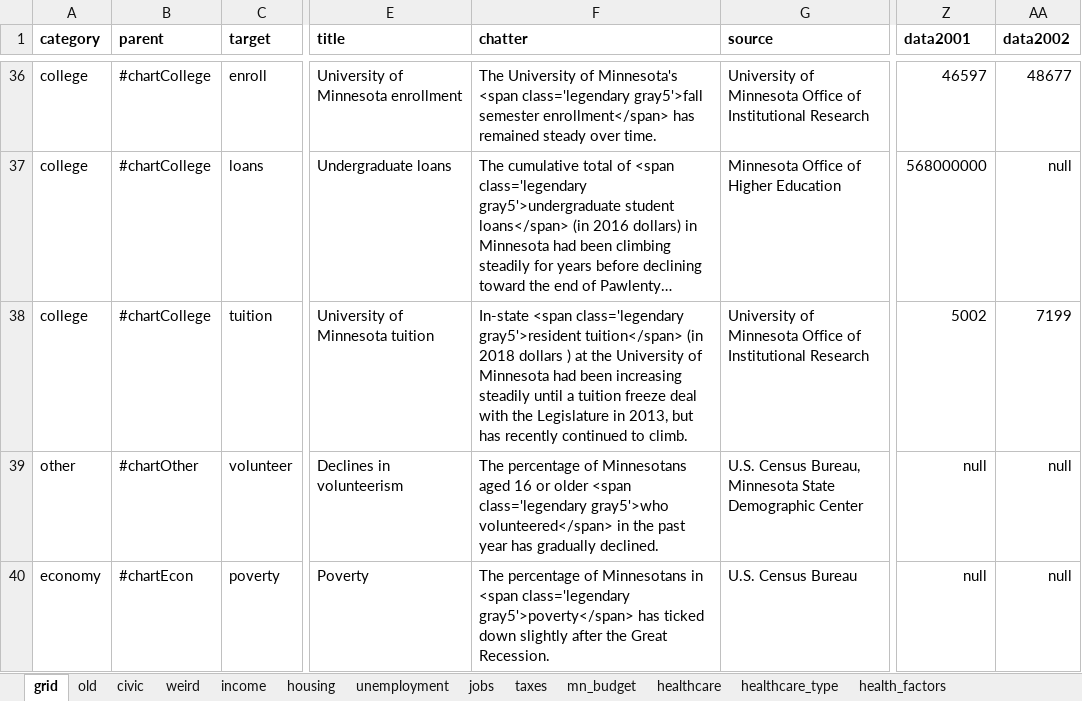
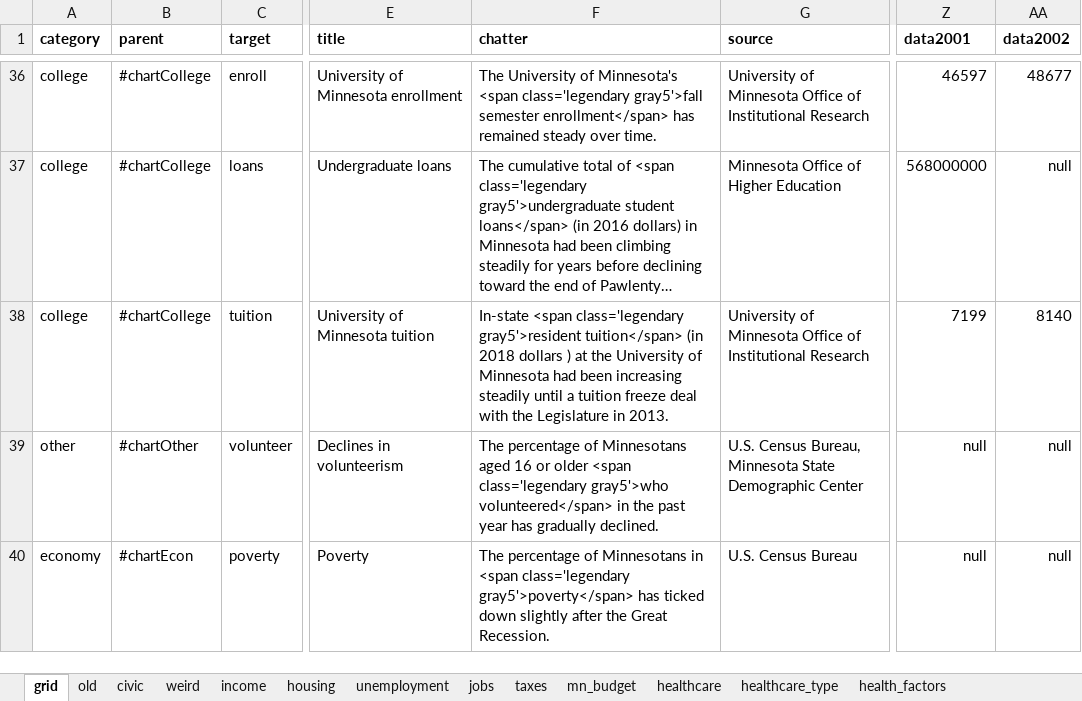
Before and after one commit to striblab/20181231-dayton, an Excel workbook: sources/data/maindata.xlsx, sheet grid, drawn as a sheet; only a part is shown, gaps mark what is left out; long unchanged cells end in …; values as stored, in another font and other column widths than the file's, no borders; the diff names each change by its address in the sheet, - before the commit and + after, or states it on an @@ line.

```diff
--- a/sources/data/maindata.xlsx (sheet grid)
+++ b/sources/data/maindata.xlsx (sheet grid)
-F38 (chatter): …Legislature in 2013, but has recently continued to climb.
+F38 (chatter): …Legislature in 2013.
-Z38 (data2001): 5002
+Z38 (data2001): 7199
-AA38 (data2002): 7199
+AA38 (data2002): 8140
```
Also changed, not shown: 3 other files.
